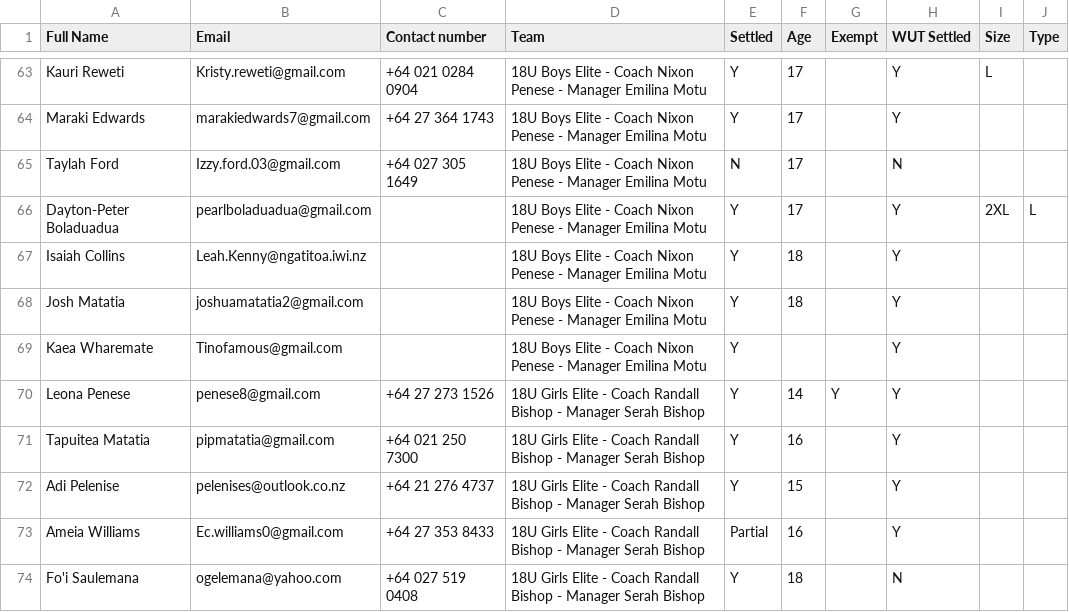
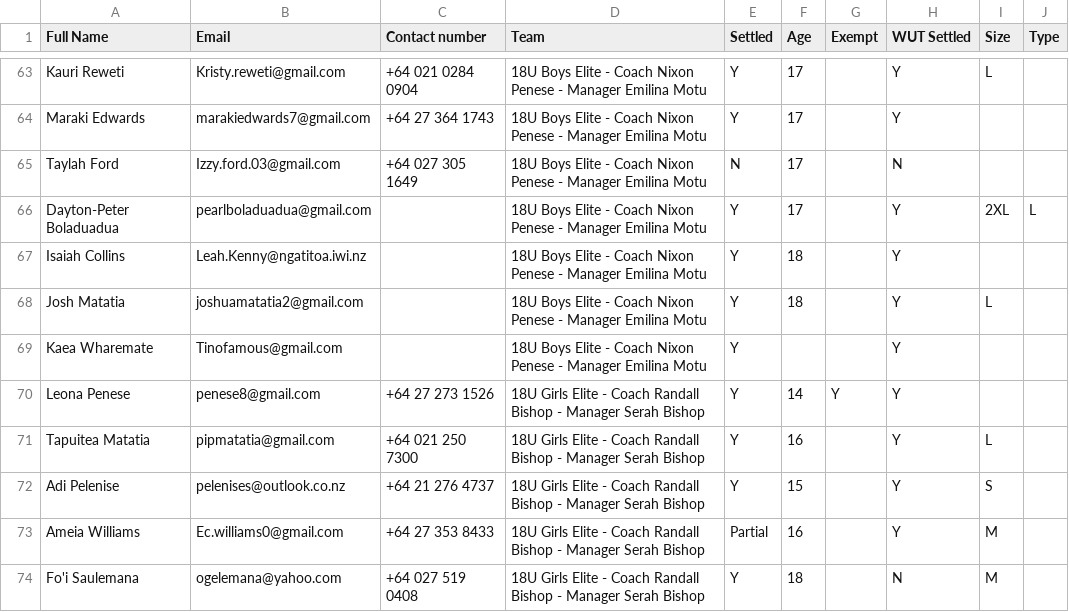
Before and after one commit to limonza/te-tai-hou-teams-2025, a CSV file: HNC.csv, drawn as a sheet; only a part is shown, gaps mark what is left out; the diff covers the shown part only.

Commit message:
Update HNC.csv

```diff
--- a/HNC.csv
+++ b/HNC.csv
@@ -67,8 +67,8 @@ Dayton-Peter Boladuadua,pearlboladuadua@gmail.com,,18U Boys Elite - Coach Nixon
 Isaiah Collins,Leah.Kenny@ngatitoa.iwi.nz,,18U Boys Elite - Coach Nixon Penese - Manager Emilina Motu, Y,18,,Y,,
-Josh Matatia,joshuamatatia2@gmail.com,,18U Boys Elite - Coach Nixon Penese - Manager Emilina Motu, Y,18,,Y,,
+Josh Matatia,joshuamatatia2@gmail.com,,18U Boys Elite - Coach Nixon Penese - Manager Emilina Motu, Y,18,,Y,L,
 Kaea Wharemate,Tinofamous@gmail.com,,18U Boys Elite - Coach Nixon Penese - Manager Emilina Motu, Y,,,Y,,
 Leona Penese,penese8@gmail.com,+64 27 273 1526,18U Girls Elite - Coach Randall Bishop - Manager Serah Bishop, Y,14,Y,Y,,
-Tapuitea Matatia,pipmatatia@gmail.com,+64 021 250 7300,18U Girls Elite - Coach Randall Bishop - Manager Serah Bishop, Y,16,,Y,,
-Adi Pelenise,pelenises@outlook.co.nz,+64 21 276 4737,18U Girls Elite - Coach Randall Bishop - Manager Serah Bishop, Y,15,,Y,,
-Ameia Williams,Ec.williams0@gmail.com,+64 27 353 8433,18U Girls Elite - Coach Randall Bishop - Manager Serah Bishop, Partial,16,,Y,,
-Fo'i Saulemana,ogelemana@yahoo.com,+64 027 519 0408,18U Girls Elite - Coach Randall Bishop - Manager Serah Bishop, Y,18,,N,,
+Tapuitea Matatia,pipmatatia@gmail.com,+64 021 250 7300,18U Girls Elite - Coach Randall Bishop - Manager Serah Bishop, Y,16,,Y,L,
+Adi Pelenise,pelenises@outlook.co.nz,+64 21 276 4737,18U Girls Elite - Coach Randall Bishop - Manager Serah Bishop, Y,15,,Y,S,
+Ameia Williams,Ec.williams0@gmail.com,+64 27 353 8433,18U Girls Elite - Coach Randall Bishop - Manager Serah Bishop, Partial,16,,Y,M,
+Fo'i Saulemana,ogelemana@yahoo.com,+64 027 519 0408,18U Girls Elite - Coach Randall Bishop - Manager Serah Bishop, Y,18,,N,M,
```
Also changed, not shown: 6 added rows and 11 edited cells elsewhere in this file.
